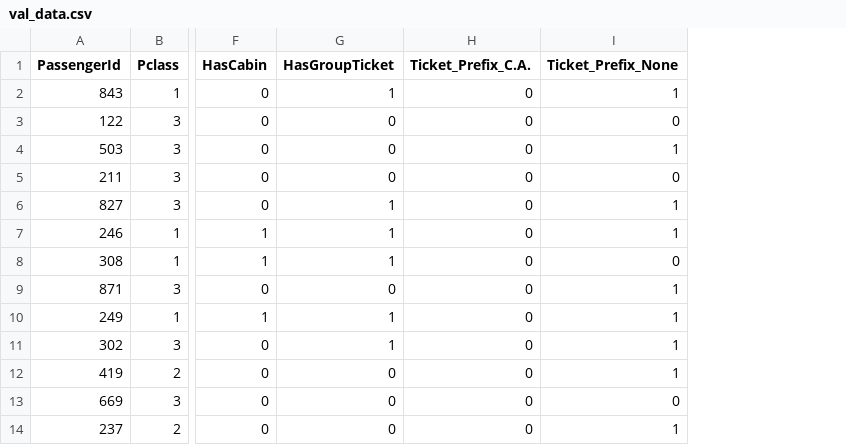
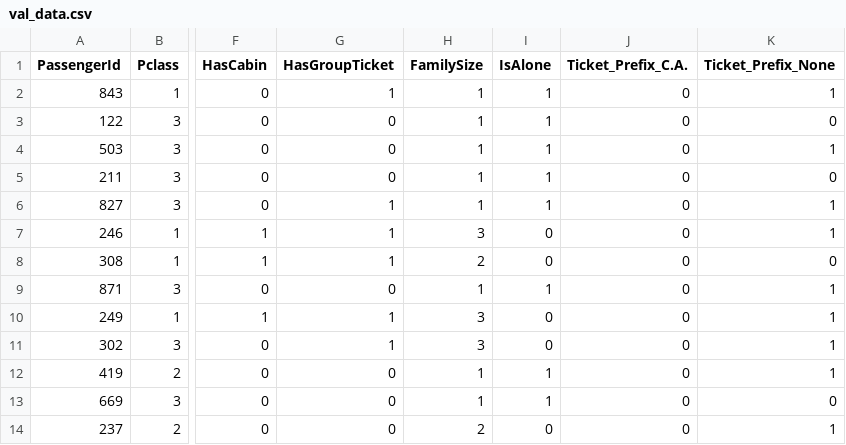
Before and after one commit to Swapnil-Trivedi/E0_270_0__ML_2025, a CSV file: assignment-01/data_handler/val_data.csv, drawn as a sheet; only a part is shown, gaps mark what is left out; the diff names each change by its address in the sheet, - before the commit and + after, or states it on an @@ line.

```diff
--- a/assignment-01/data_handler/val_data.csv
+++ b/assignment-01/data_handler/val_data.csv
+column H (FamilySize), rows 2-14: 1 | 1 | 1 | 1 | 1 | 3 | 2 | 1 | 3 | 3 | 1 | 1 | 2
+column I (IsAlone), rows 2-14: 1 | 1 | 1 | 1 | 1 | 0 | 0 | 1 | 0 | 0 | 1 | 1 | 0
```
Also changed, not shown: assignment-01/data_handler/train_data.csv, 1 other file.
